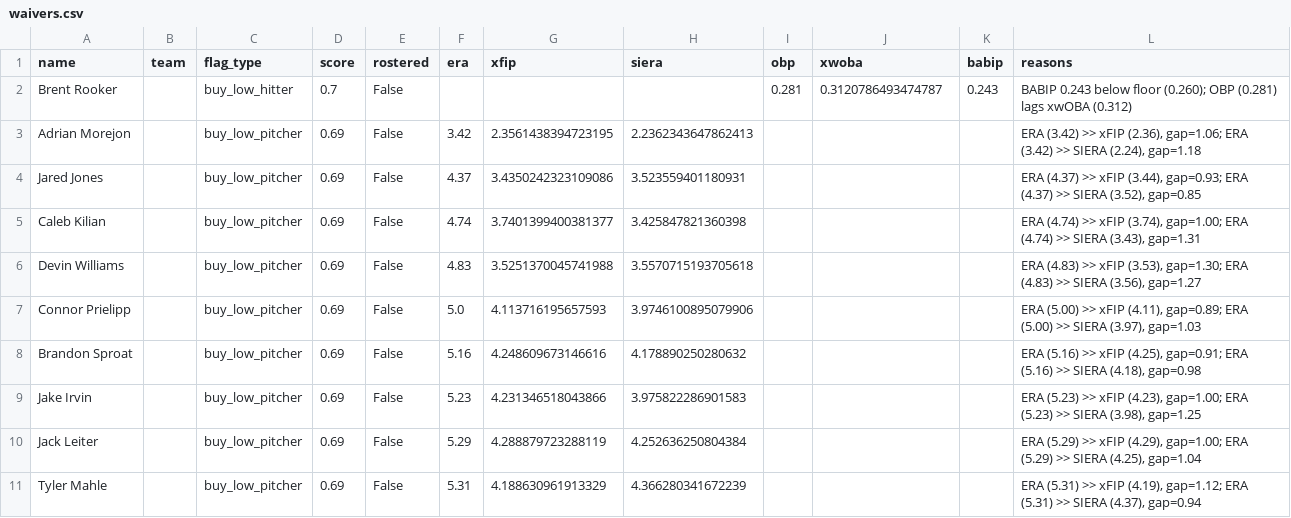
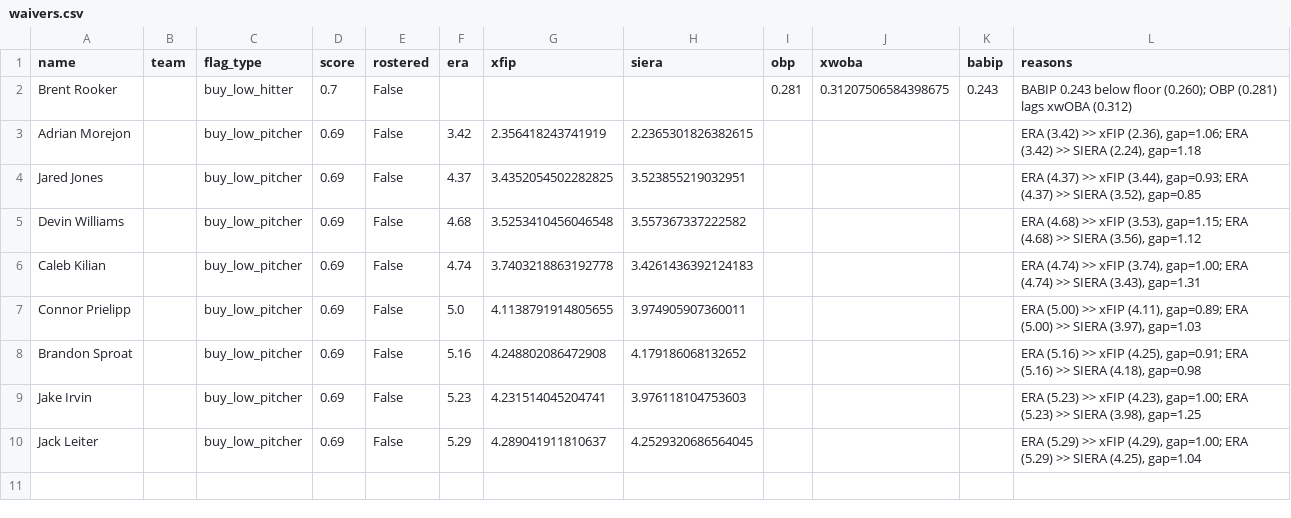
Before and after one commit to nickguarriello/pitch-slap, a CSV file: docs/data/waivers.csv, drawn as a sheet.

```diff
--- a/docs/data/waivers.csv
+++ b/docs/data/waivers.csv
@@ -1,11 +1,10 @@
 name,team,flag_type,score,rostered,era,xfip,siera,obp,xwoba,babip,reasons
-Brent Rooker,,buy_low_hitter,0.7,False,,,,0.281,0.3120786493474787,0.243,BABIP 0.243 below floor (0.260); OBP (0.281) lags xwOBA (0.312)
-Adrian Morejon,,buy_low_pitcher,0.69,False,3.42,2.3561438394723195,2.2362343647862413,,,,"ERA (3.42) >> xFIP (2.36), gap=1.06; ERA (3.42) >> SIERA (2.24), gap=1.18"
-Jared Jones,,buy_low_pitcher,0.69,False,4.37,3.4350242323109086,3.523559401180931,,,,"ERA (4.37) >> xFIP (3.44), gap=0.93; ERA (4.37) >> SIERA (3.52), gap=0.85"
-Caleb Kilian,,buy_low_pitcher,0.69,False,4.74,3.7401399400381377,3.425847821360398,,,,"ERA (4.74) >> xFIP (3.74), gap=1.00; ERA (4.74) >> SIERA (3.43), gap=1.31"
-Devin Williams,,buy_low_pitcher,0.69,False,4.83,3.5251370045741988,3.5570715193705618,,,,"ERA (4.83) >> xFIP (3.53), gap=1.30; ERA (4.83) >> SIERA (3.56), gap=1.27"
-Connor Prielipp,,buy_low_pitcher,0.69,False,5.0,4.113716195657593,3.9746100895079906,,,,"ERA (5.00) >> xFIP (4.11), gap=0.89; ERA (5.00) >> SIERA (3.97), gap=1.03"
-Brandon Sproat,,buy_low_pitcher,0.69,False,5.16,4.248609673146616,4.178890250280632,,,,"ERA (5.16) >> xFIP (4.25), gap=0.91; ERA (5.16) >> SIERA (4.18), gap=0.98"
-Jake Irvin,,buy_low_pitcher,0.69,False,5.23,4.231346518043866,3.975822286901583,,,,"ERA (5.23) >> xFIP (4.23), gap=1.00; ERA (5.23) >> SIERA (3.98), gap=1.25"
-Jack Leiter,,buy_low_pitcher,0.69,False,5.29,4.288879723288119,4.252636250804384,,,,"ERA (5.29) >> xFIP (4.29), gap=1.00; ERA (5.29) >> SIERA (4.25), gap=1.04"
-Tyler Mahle,,buy_low_pitcher,0.69,False,5.31,4.188630961913329,4.366280341672239,,,,"ERA (5.31) >> xFIP (4.19), gap=1.12; ERA (5.31) >> SIERA (4.37), gap=0.94"
+Brent Rooker,,buy_low_hitter,0.7,False,,,,0.281,0.31207506584398675,0.243,BABIP 0.243 below floor (0.260); OBP (0.281) lags xwOBA (0.312)
+Adrian Morejon,,buy_low_pitcher,0.69,False,3.42,2.356418243741919,2.2365301826382615,,,,"ERA (3.42) >> xFIP (2.36), gap=1.06; ERA (3.42) >> SIERA (2.24), gap=1.18"
+Jared Jones,,buy_low_pitcher,0.69,False,4.37,3.4352054502282825,3.523855219032951,,,,"ERA (4.37) >> xFIP (3.44), gap=0.93; ERA (4.37) >> SIERA (3.52), gap=0.85"
+Devin Williams,,buy_low_pitcher,0.69,False,4.68,3.5253410456046548,3.557367337222582,,,,"ERA (4.68) >> xFIP (3.53), gap=1.15; ERA (4.68) >> SIERA (3.56), gap=1.12"
+Caleb Kilian,,buy_low_pitcher,0.69,False,4.74,3.7403218863192778,3.4261436392124183,,,,"ERA (4.74) >> xFIP (3.74), gap=1.00; ERA (4.74) >> SIERA (3.43), gap=1.31"
+Connor Prielipp,,buy_low_pitcher,0.69,False,5.0,4.1138791914805655,3.974905907360011,,,,"ERA (5.00) >> xFIP (4.11), gap=0.89; ERA (5.00) >> SIERA (3.97), gap=1.03"
+Brandon Sproat,,buy_low_pitcher,0.69,False,5.16,4.248802086472908,4.179186068132652,,,,"ERA (5.16) >> xFIP (4.25), gap=0.91; ERA (5.16) >> SIERA (4.18), gap=0.98"
+Jake Irvin,,buy_low_pitcher,0.69,False,5.23,4.231514045204741,3.976118104753603,,,,"ERA (5.23) >> xFIP (4.23), gap=1.00; ERA (5.23) >> SIERA (3.98), gap=1.25"
+Jack Leiter,,buy_low_pitcher,0.69,False,5.29,4.289041911810637,4.2529320686564045,,,,"ERA (5.29) >> xFIP (4.29), gap=1.00; ERA (5.29) >> SIERA (4.25), gap=1.04"
```
Also changed, not shown: docs/data/roster.csv, 9 other files.
